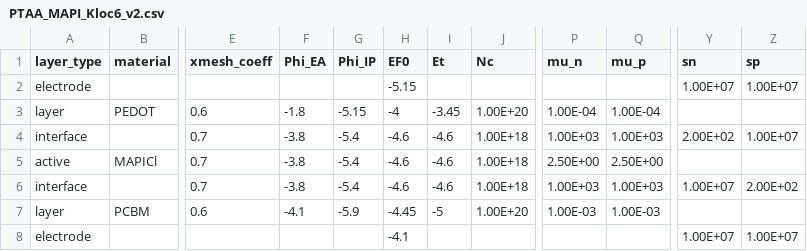
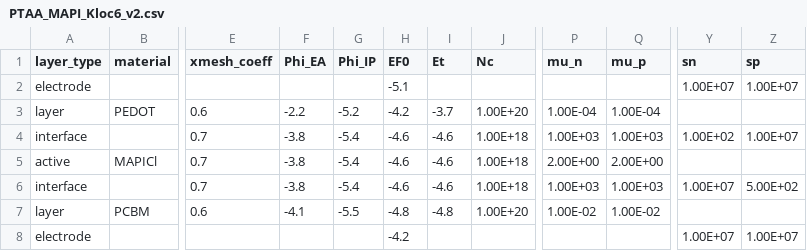
Before and after one commit to lucy-hart/Driftfusion, a CSV file: Input_files/PTAA_MAPI_Kloc6_v2.csv, drawn as a sheet; only a part is shown, gaps mark what is left out; the diff names each change by its address in the sheet, - before the commit and + after, or states it on an @@ line.

```diff
--- a/Input_files/PTAA_MAPI_Kloc6_v2.csv
+++ b/Input_files/PTAA_MAPI_Kloc6_v2.csv
-H2 (EF0): -5.15
+H2 (EF0): -5.1
-F3 (Phi_EA): -1.8
+F3 (Phi_EA): -2.2
-G3 (Phi_IP): -5.15
+G3 (Phi_IP): -5.2
-H3 (EF0): -4
+H3 (EF0): -4.2
-I3 (Et): -3.45
+I3 (Et): -3.7
-Y4 (sn): 2.00E+02
+Y4 (sn): 1.00E+02
-P5 (mu_n): 2.50E+00
+P5 (mu_n): 2.00E+00
-Q5 (mu_p): 2.50E+00
+Q5 (mu_p): 2.00E+00
-Z6 (sp): 2.00E+02
+Z6 (sp): 5.00E+02
-G7 (Phi_IP): -5.9
+G7 (Phi_IP): -5.5
-H7 (EF0): -4.45
+H7 (EF0): -4.8
-I7 (Et): -5
+I7 (Et): -4.8
-P7 (mu_n): 1.00E-03
+P7 (mu_n): 1.00E-02
-Q7 (mu_p): 1.00E-03
+Q7 (mu_p): 1.00E-02
-H8 (EF0): -4.1
+H8 (EF0): -4.2
```
Also changed, not shown: Input_files/PTAA_MAPI_ICBA_v2.csv, Input_files/PTAA_MAPI_PCBM_v2.csv, 2 other files.
